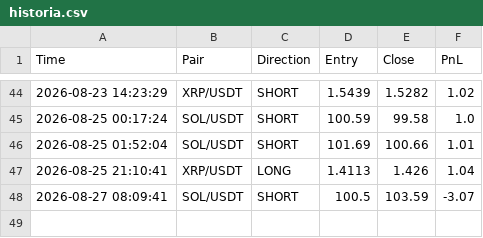
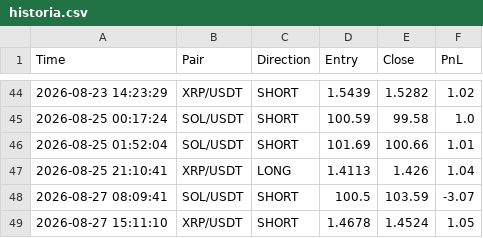
Before and after one commit to igorlejzak/trading-bot, a CSV file: historia.csv, drawn as a sheet; only a part is shown, gaps mark what is left out.

Commit message:
update historia.csv

```diff
--- a/historia.csv
+++ b/historia.csv
@@ -48 +48,2 @@ Time,Pair,Direction,Entry,Close,PnL
 2026-08-27 08:09:41,SOL/USDT,SHORT,100.5,103.59,-3.07
+2026-08-27 15:11:10,XRP/USDT,SHORT,1.4678,1.4524,1.05
```
